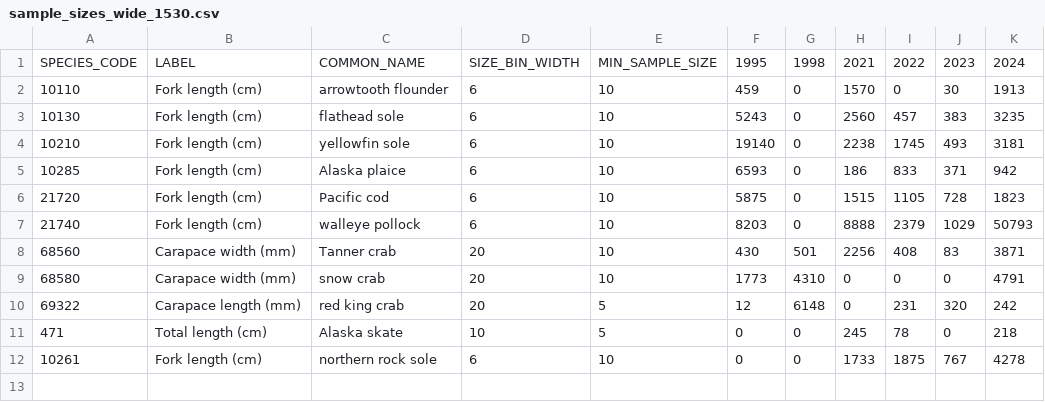
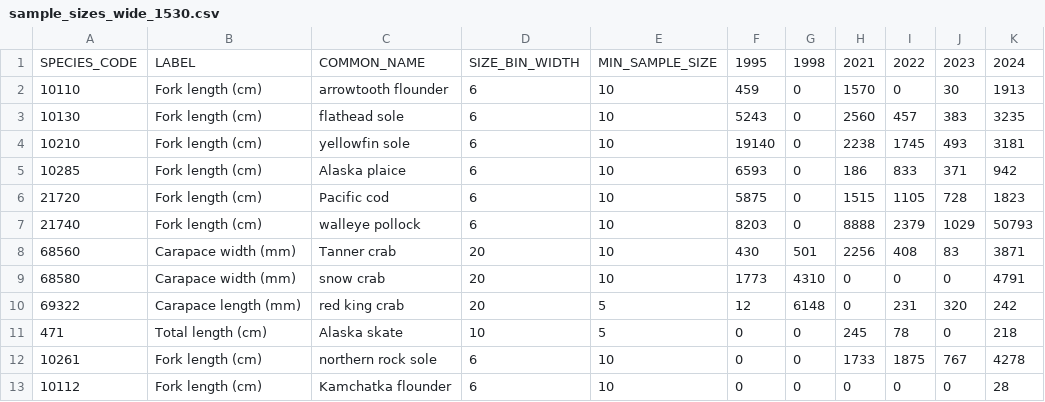
Before and after one commit to sean-rohan-NOAA/sratio, a CSV file: analysis/15_30/plots/sample_sizes_wide_1530.csv, drawn as a sheet.

```diff
--- a/analysis/15_30/plots/sample_sizes_wide_1530.csv
+++ b/analysis/15_30/plots/sample_sizes_wide_1530.csv
@@ -12 +12,2 @@
 10261,"Fork length (cm)","northern rock sole",6,10,0,0,1733,1875,767,4278
+10112,"Fork length (cm)","Kamchatka flounder",6,10,0,0,0,0,0,28
```
Also changed, not shown: analysis/15_30/plots/sample_sizes_1530.csv, analysis/15_30/plots/sample_sizes_no_filter_1530.csv, 19 other files.
